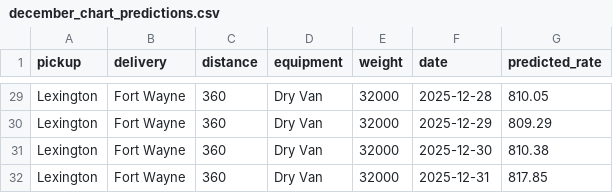
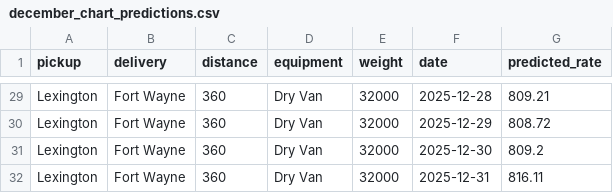
Before and after one commit to ruth22soft/freight-rate-prediction, a CSV file: outputs/december_chart_predictions.csv, drawn as a sheet; only a part is shown, gaps mark what is left out; the diff covers the shown part only; the diff names each change by its address in the sheet, - before the commit and + after, or states it on an @@ line.

```diff
--- a/outputs/december_chart_predictions.csv
+++ b/outputs/december_chart_predictions.csv
-G29 (predicted_rate): 810.05
+G29 (predicted_rate): 809.21
-G30 (predicted_rate): 809.29
+G30 (predicted_rate): 808.72
-G31 (predicted_rate): 810.38
+G31 (predicted_rate): 809.2
-G32 (predicted_rate): 817.85
+G32 (predicted_rate): 816.11
```
Also changed, not shown: 27 edited cells elsewhere in this file, outputs/feature_importance.csv, outputs/removed_rate_outliers.csv, 22 other files.
